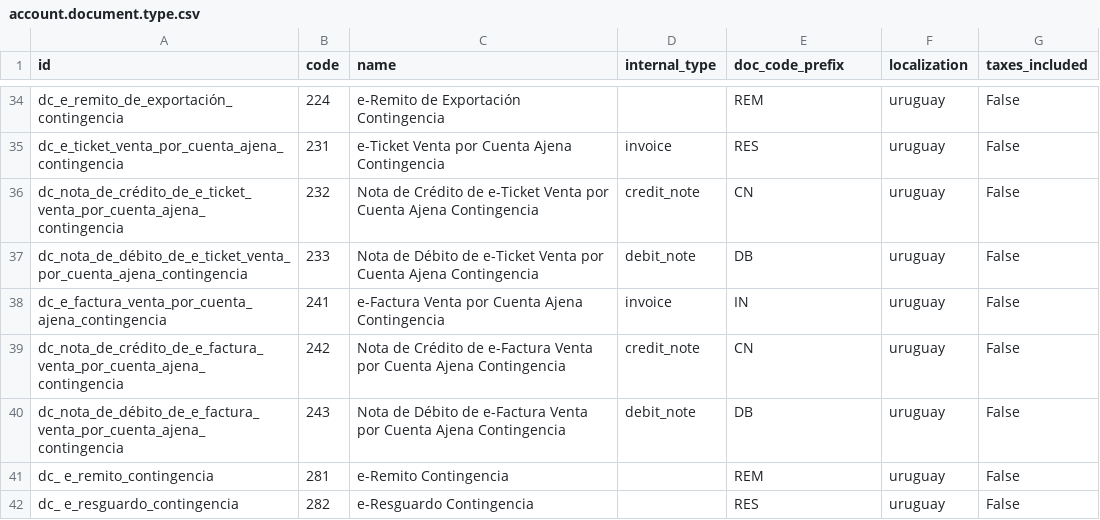
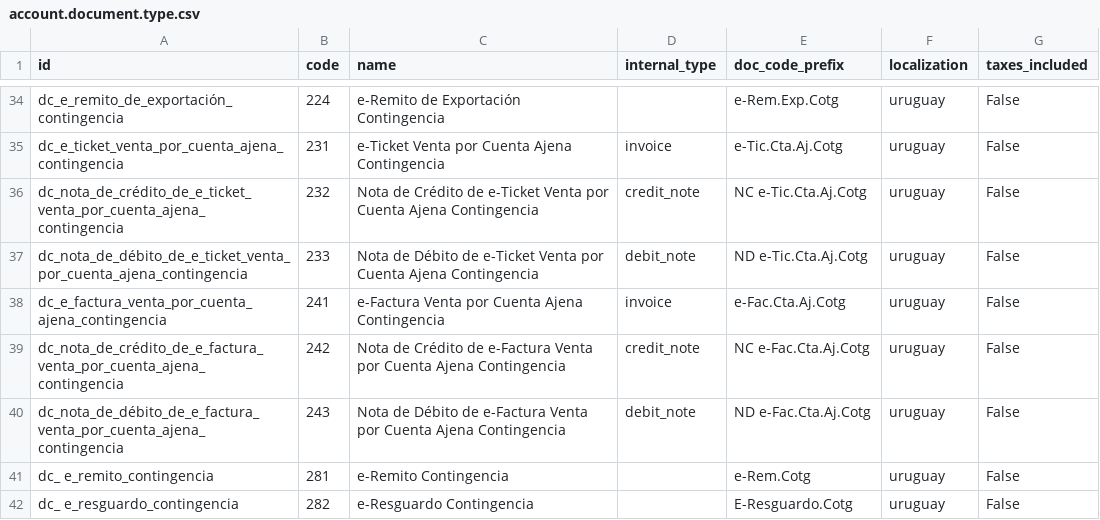
Before and after one commit to ingadhoc/uruguay, a CSV file: l10n_uy/data/account.document.type.csv, drawn as a sheet; only a part is shown, gaps mark what is left out; the diff covers the shown part only; the diff names each change by its address in the sheet, - before the commit and + after, or states it on an @@ line.

Commit message:
wip9
l10n_uy
- update module version
- update the document types codes to create prefix of sequences
- update the padding of the sequence to 7
- update prefix to self.doc_code_prefix

l10n_uy_edi:
- add logic to add TpoCambio when currency is not UYU
  - add new field l10n_uy_currency_rate that holds the rate used
- if electronic document then consult the next number of the sequences
  via webserive to UCFE
- Manage new dgi state: Esperando Respuesta DGI. This does not exist in
  UFCE but we needed to properly show information of the user of the
  state of the document
- delete l10n_uy_document_number and use document number instead (from
  account_document module)
- update cancel button to make it work for 12.0
- we are not able to re validate already sent documents to UFCE because
  we receive error msg xml is different
- we considere invoice validated if has been received by UFCE and has
  not error 00 05 06 11
- Consult DGI state button now update the UFCE/DGI states and UCFE
  Notif and Mensaje Rta
- rename some methods
- add some todos
- remove not used code
- improve messages returned to the user
- reuse method that call UCFE operation in the company

```diff
--- a/l10n_uy/data/account.document.type.csv
+++ b/l10n_uy/data/account.document.type.csv
-E34 (doc_code_prefix): REM
+E34 (doc_code_prefix): e-Rem.Exp.Cotg
-E35 (doc_code_prefix): RES
+E35 (doc_code_prefix): e-Tic.Cta.Aj.Cotg
-E36 (doc_code_prefix): CN
+E36 (doc_code_prefix): NC e-Tic.Cta.Aj.Cotg
-E37 (doc_code_prefix): DB
+E37 (doc_code_prefix): ND e-Tic.Cta.Aj.Cotg
-E38 (doc_code_prefix): IN
+E38 (doc_code_prefix): e-Fac.Cta.Aj.Cotg
-E39 (doc_code_prefix): CN
+E39 (doc_code_prefix): NC e-Fac.Cta.Aj.Cotg
-E40 (doc_code_prefix): DB
+E40 (doc_code_prefix): ND e-Fac.Cta.Aj.Cotg
-E41 (doc_code_prefix): REM
+E41 (doc_code_prefix): e-Rem.Cotg
-E42 (doc_code_prefix): RES
+E42 (doc_code_prefix): E-Resguardo.Cotg
```
Also changed, not shown: 27 edited cells elsewhere in this file, 12 other files.
